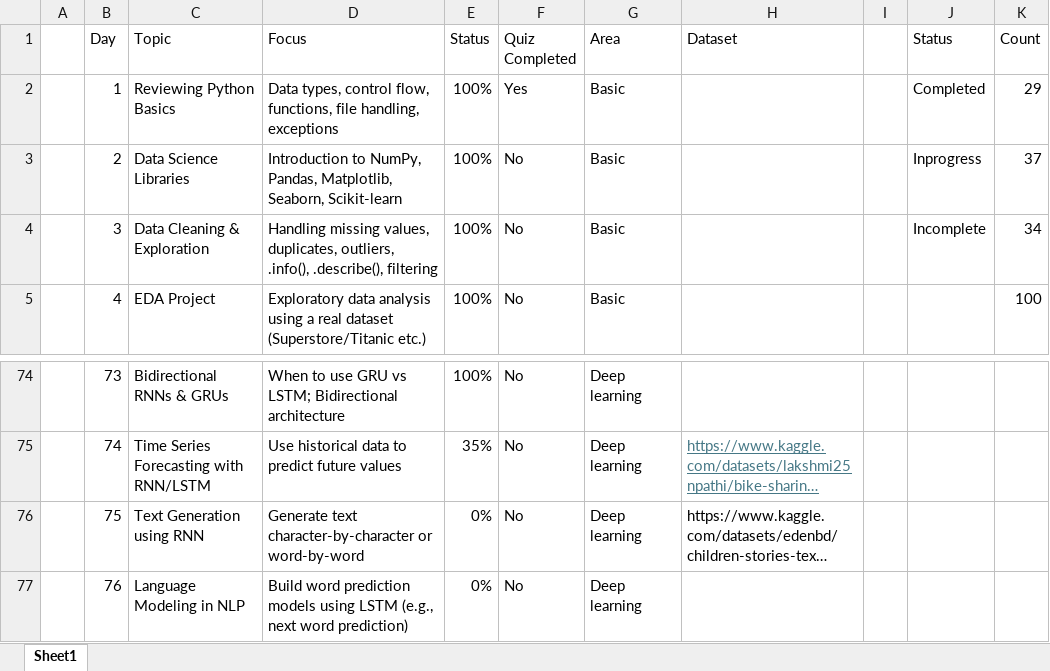
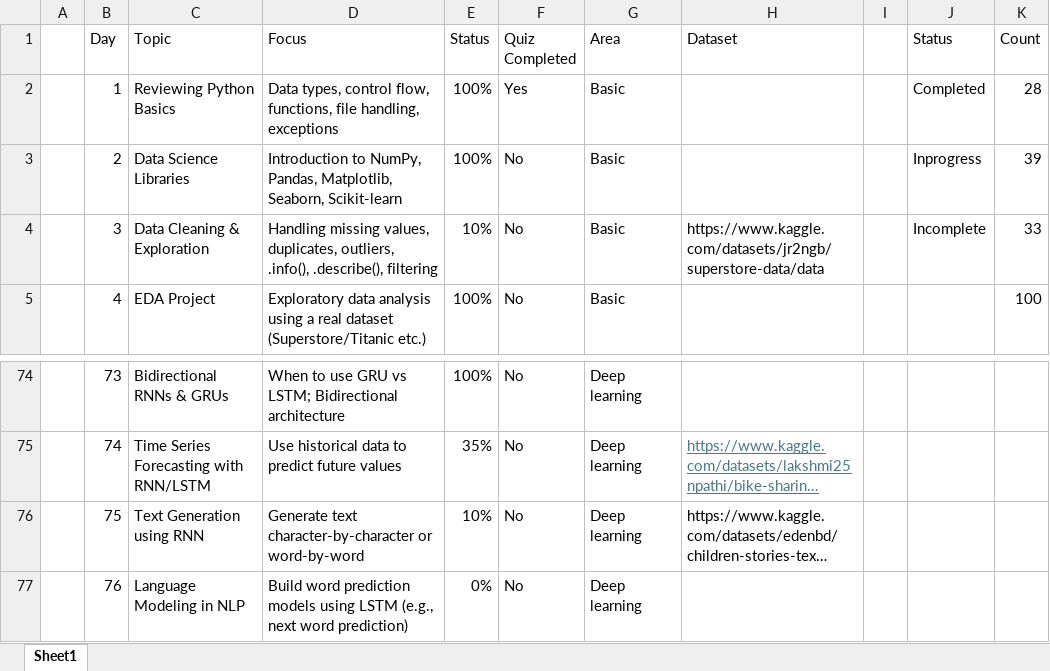
Before and after one commit to ameygawade/DataScience-100-Days-of-Data-Science, an Excel workbook: 100 days challenge plan.xlsx, sheet Sheet1, drawn as a sheet; only a part is shown, gaps mark what is left out; long unchanged cells end in …; values as stored, in another font and other column widths than the file's, no borders; conditional formats and table styles not drawn; the diff names each change by its address in the sheet, - before the commit and + after, or states it on an @@ line.

```diff
--- a/100 days challenge plan.xlsx (sheet Sheet1)
+++ b/100 days challenge plan.xlsx (sheet Sheet1)
-K2 (Count): 29
+K2 (Count): 28
-K3 (Count): 37
+K3 (Count): 39
-E4 (Status): 100%
+E4 (Status): 10%
-H4 (Dataset): (empty)
+H4 (Dataset): https://www.kaggle.com/datasets/jr2ngb/superstore-data/data
-K4 (Count): 34
+K4 (Count): 33
-E76 (Status): 0%
+E76 (Status): 10%
```
Also changed, not shown: 3 other files.
